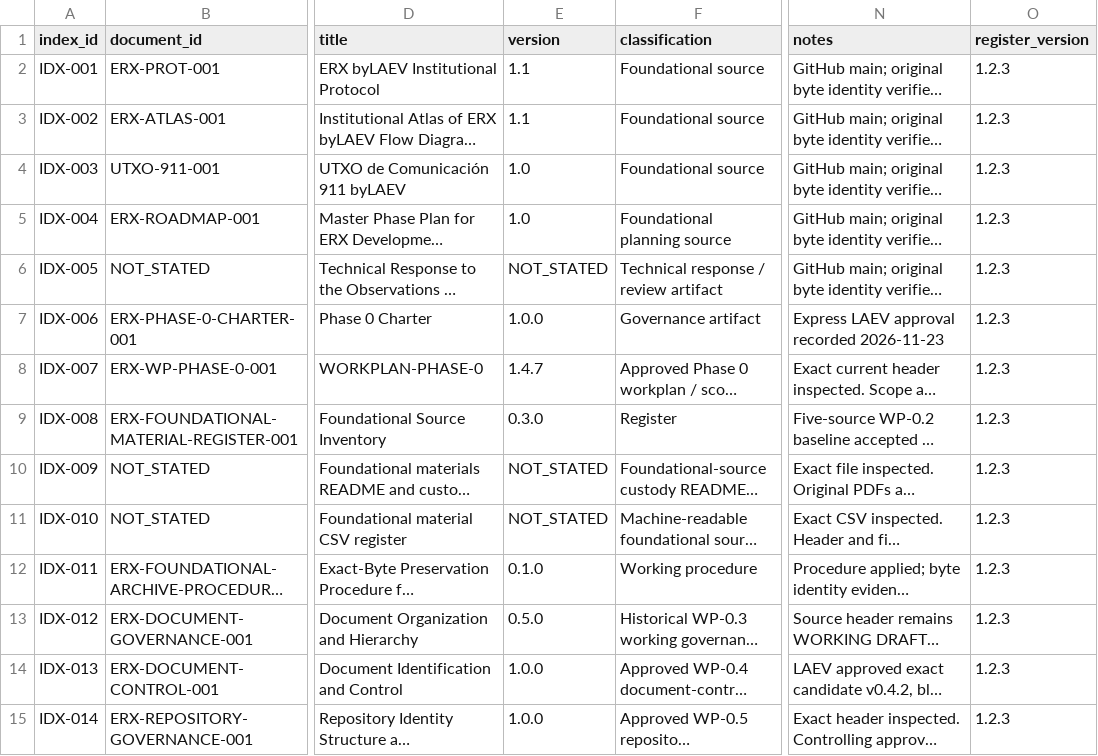
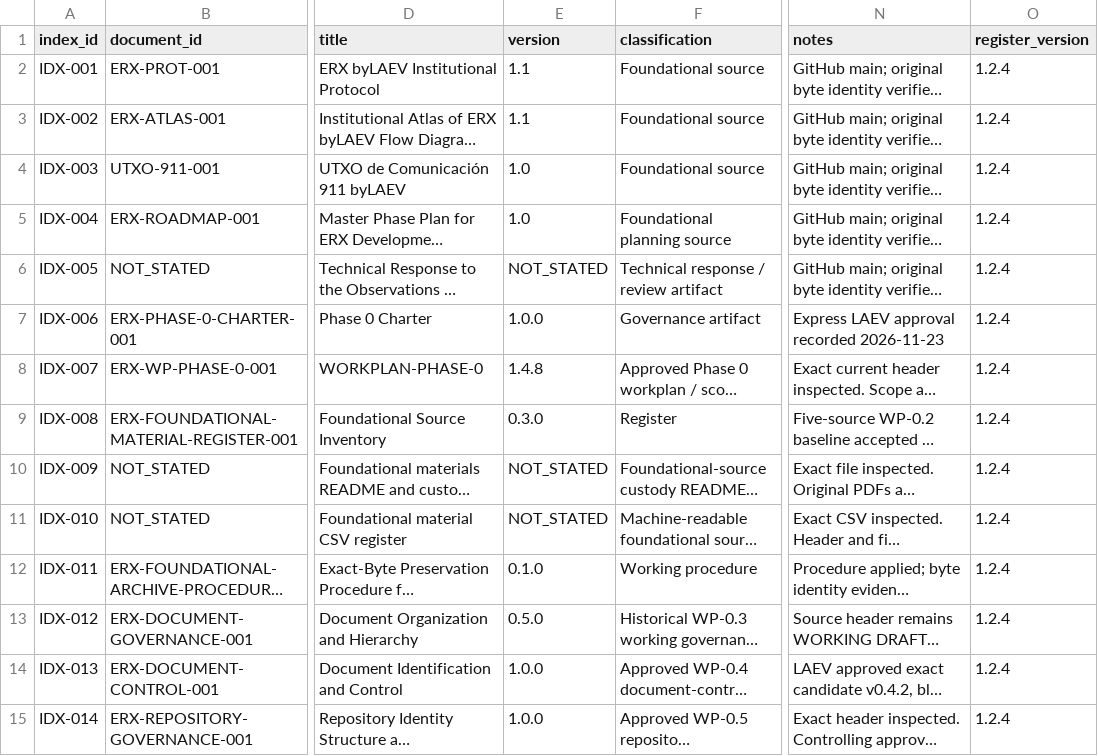
Before and after one commit to byLAEV/ERX-911-System-byLAEV, a CSV file: registers/document-register.csv, drawn as a sheet; only a part is shown, gaps mark what is left out; long unchanged cells end in …; the diff covers the shown part only; the diff names each change by its address in the sheet, - before the commit and + after, or states it on an @@ line.

Commit message:
docs(register): synchronize current accepted WP-0.6 versions in register v1.2.4

```diff
--- a/registers/document-register.csv
+++ b/registers/document-register.csv
-O2:O15 (register_version): 1.2.3
+O2:O15 (register_version): 1.2.4
-E8 (version): 1.4.7
+E8 (version): 1.4.8
```
Also changed, not shown: 69 edited cells elsewhere in this file.
